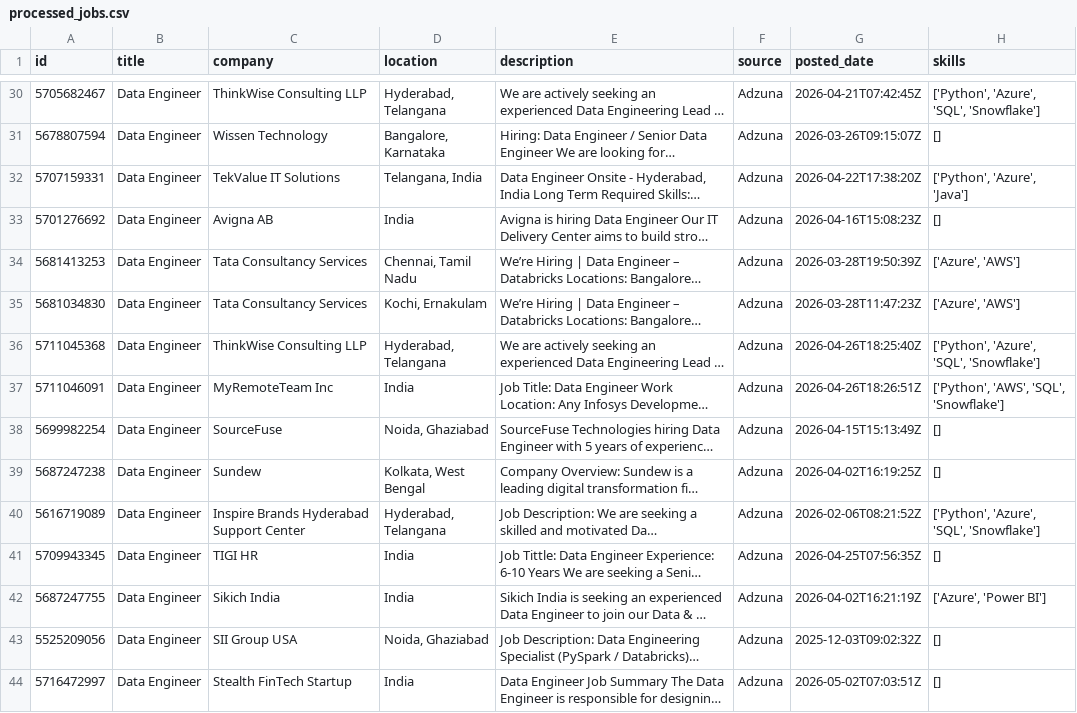
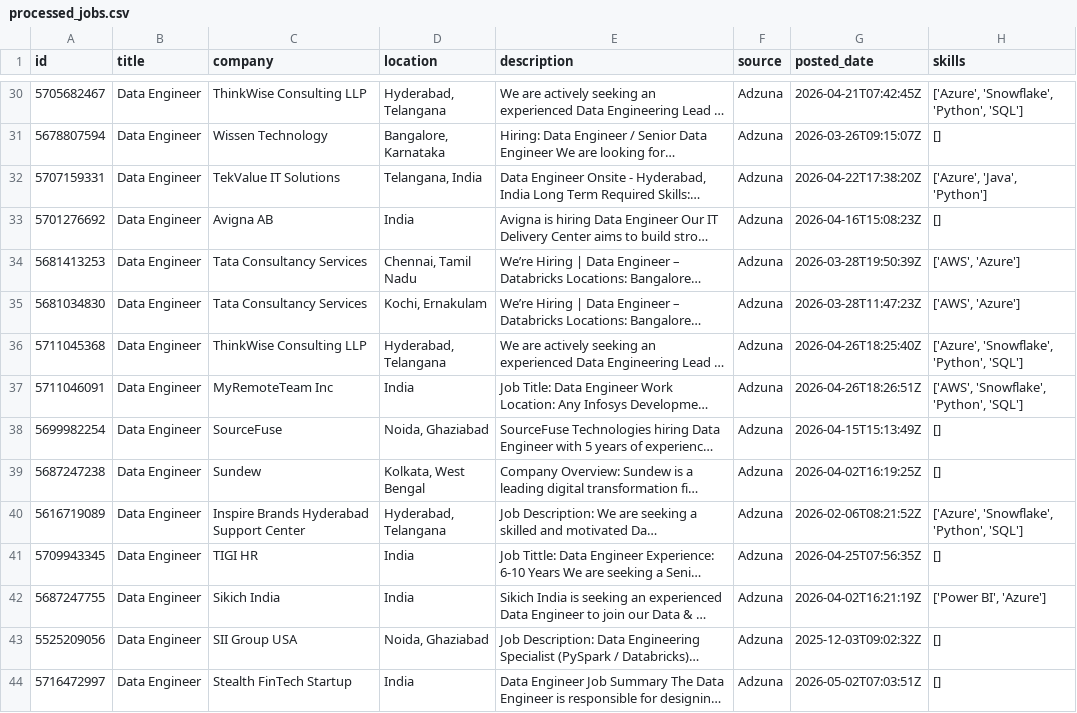
Before and after one commit to ShivaniEzhil/SkillTrend, a CSV file: data/processed/processed_jobs.csv, drawn as a sheet; only a part is shown, gaps mark what is left out; long unchanged cells end in …; the diff covers the shown part only; the diff names each change by its address in the sheet, - before the commit and + after, or states it on an @@ line.

```diff
--- a/data/processed/processed_jobs.csv
+++ b/data/processed/processed_jobs.csv
-H30 (skills): ['Python', 'Azure', 'SQL', 'Snowflake']
+H30 (skills): ['Azure', 'Snowflake', 'Python', 'SQL']
-H32 (skills): ['Python', 'Azure', 'Java']
+H32 (skills): ['Azure', 'Java', 'Python']
-H34:H35 (skills): ['Azure', 'AWS']
+H34:H35 (skills): ['AWS', 'Azure']
-H36 (skills): ['Python', 'Azure', 'SQL', 'Snowflake']
+H36 (skills): ['Azure', 'Snowflake', 'Python', 'SQL']
-H37 (skills): ['Python', 'AWS', 'SQL', 'Snowflake']
+H37 (skills): ['AWS', 'Snowflake', 'Python', 'SQL']
-H40 (skills): ['Python', 'Azure', 'SQL', 'Snowflake']
+H40 (skills): ['Azure', 'Snowflake', 'Python', 'SQL']
-H42 (skills): ['Azure', 'Power BI']
+H42 (skills): ['Power BI', 'Azure']
```
Also changed, not shown: 5 added rows, 1 removed row, 1 moved row and 54 edited cells elsewhere in this file, 1 other file.
